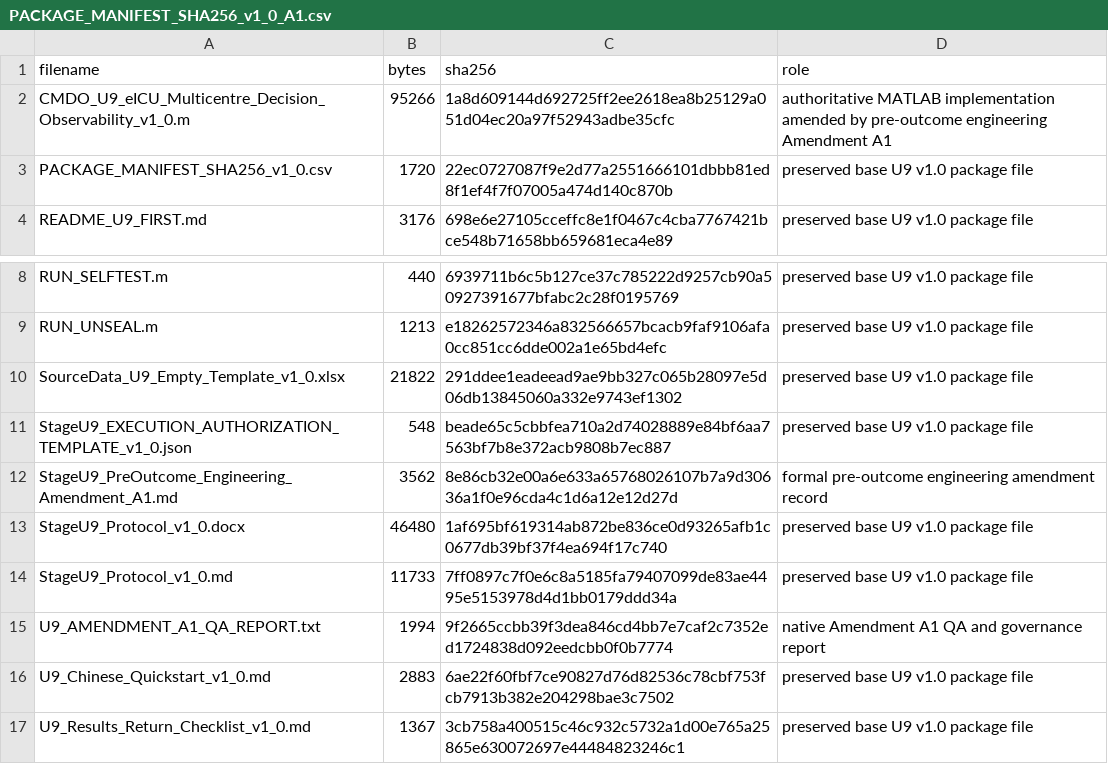
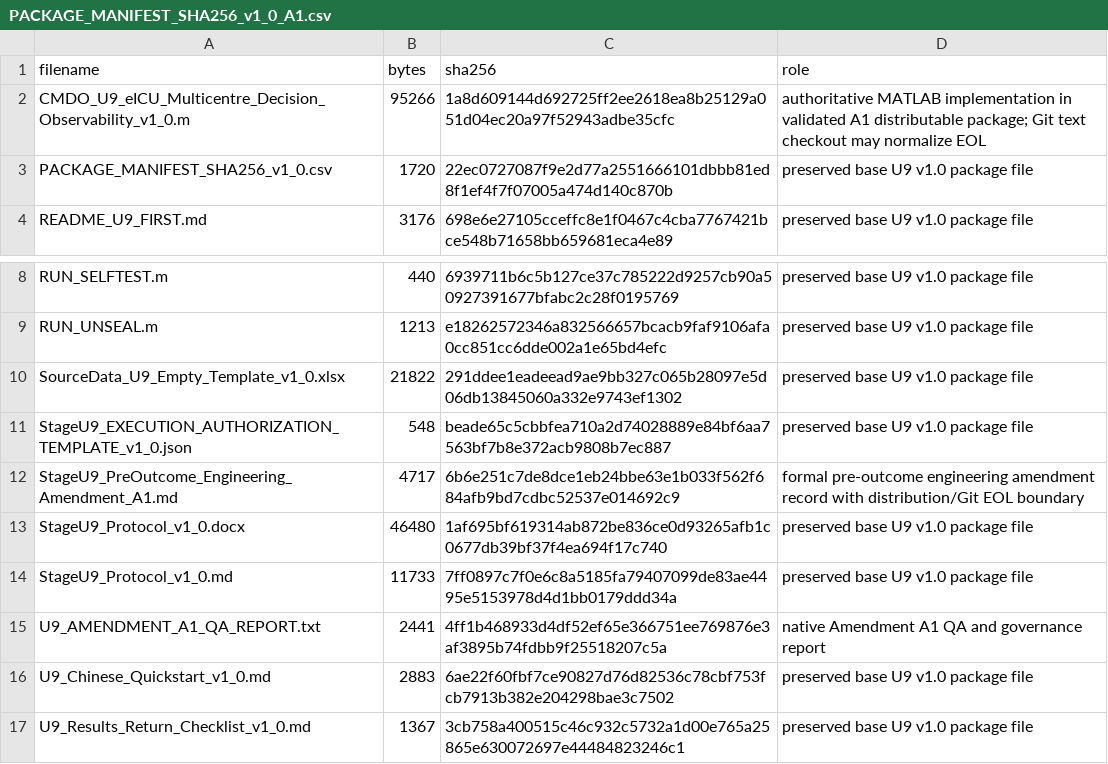
Before and after one commit to dugushengyu/CMDO-Reproducibility, a CSV file: matlab/stages/u9/v1_0_preoutcome/PACKAGE_MANIFEST_SHA256_v1_0_A1.csv, drawn as a sheet; only a part is shown, gaps mark what is left out.

Commit message:
Finalize U9 Amendment A1 documentation and hash boundary

```diff
--- a/matlab/stages/u9/v1_0_preoutcome/PACKAGE_MANIFEST_SHA256_v1_0_A1.csv
+++ b/matlab/stages/u9/v1_0_preoutcome/PACKAGE_MANIFEST_SHA256_v1_0_A1.csv
@@ -1,3 +1,3 @@
 "filename","bytes","sha256","role"
-"CMDO_U9_eICU_Multicentre_Decision_Observability_v1_0.m","95266","1a8d609144d692725ff2ee2618ea8b25129a051d04ec20a97f52943adbe35cfc","authoritative MATLAB implementation amended by pre-outcome engineering Amendment A1"
+"CMDO_U9_eICU_Multicentre_Decision_Observability_v1_0.m","95266","1a8d609144d692725ff2ee2618ea8b25129a051d04ec20a97f52943adbe35cfc","authoritative MATLAB implementation in validated A1 distributable package; Git text checkout may normalize EOL"
 "PACKAGE_MANIFEST_SHA256_v1_0.csv","1720","22ec0727087f9e2d77a2551666101dbbb81ed8f1ef4f7f07005a474d140c870b","preserved base U9 v1.0 package file"
@@ -11,6 +11,6 @@
 "StageU9_EXECUTION_AUTHORIZATION_TEMPLATE_v1_0.json","548","beade65c5cbbfea710a2d74028889e84bf6aa7563bf7b8e372acb9808b7ec887","preserved base U9 v1.0 package file"
-"StageU9_PreOutcome_Engineering_Amendment_A1.md","3562","8e86cb32e00a6e633a65768026107b7a9d30636a1f0e96cda4c1d6a12e12d27d","formal pre-outcome engineering amendment record"
+"StageU9_PreOutcome_Engineering_Amendment_A1.md","4717","6b6e251c7de8dce1eb24bbe63e1b033f562f684afb9bd7cdbc52537e014692c9","formal pre-outcome engineering amendment record with distribution/Git EOL boundary"
 "StageU9_Protocol_v1_0.docx","46480","1af695bf619314ab872be836ce0d93265afb1c0677db39bf37f4ea694f17c740","preserved base U9 v1.0 package file"
 "StageU9_Protocol_v1_0.md","11733","7ff0897c7f0e6c8a5185fa79407099de83ae4495e5153978d4d1bb0179ddd34a","preserved base U9 v1.0 package file"
-"U9_AMENDMENT_A1_QA_REPORT.txt","1994","9f2665ccbb39f3dea846cd4bb7e7caf2c7352ed1724838d092eedcbb0f0b7774","native Amendment A1 QA and governance report"
+"U9_AMENDMENT_A1_QA_REPORT.txt","2441","4ff1b468933d4df52ef65e366751ee769876e3af3895b74fdbb9f25518207c5a","native Amendment A1 QA and governance report"
 "U9_Chinese_Quickstart_v1_0.md","2883","6ae22f60fbf7ce90827d76d82536c78cbf753fcb7913b382e204298bae3c7502","preserved base U9 v1.0 package file"
```
Also changed, not shown: 2 other files.
